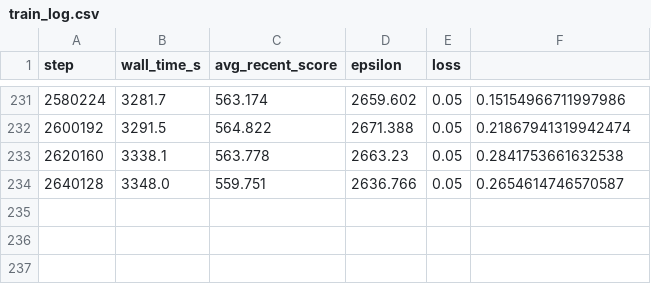
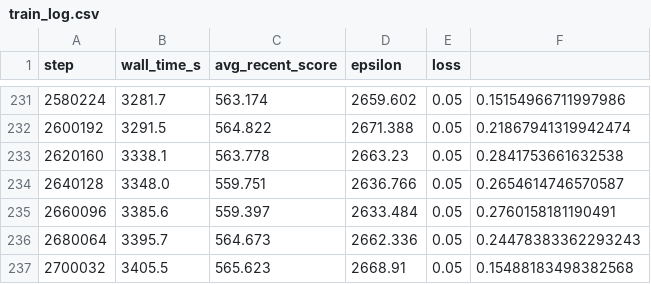
Before and after one commit to fish-aimf/2048-neural-network-training-dataset, a CSV file: train_log.csv, drawn as a sheet; only a part is shown, gaps mark what is left out; the diff names each change by its address in the sheet, - before the commit and + after, or states it on an @@ line.

Commit message:
checkpoint at step 2700032

```diff
--- a/train_log.csv
+++ b/train_log.csv
+row 235: 2660096 | 3385.6 | 559.397 | 2633.484 | 0.05 | 0.2760158181190491
+row 236: 2680064 | 3395.7 | 564.673 | 2662.336 | 0.05 | 0.24478383362293243
+row 237: 2700032 | 3405.5 | 565.623 | 2668.91 | 0.05 | 0.15488183498382568
```
Also changed, not shown: 4 other files.
